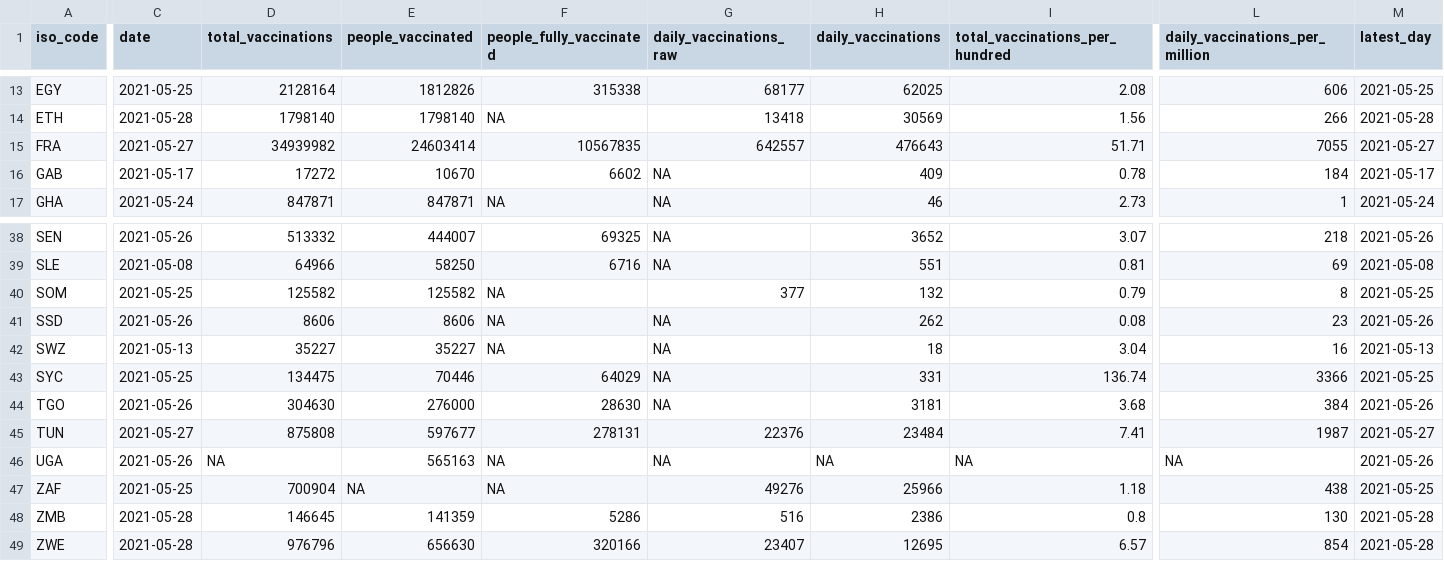
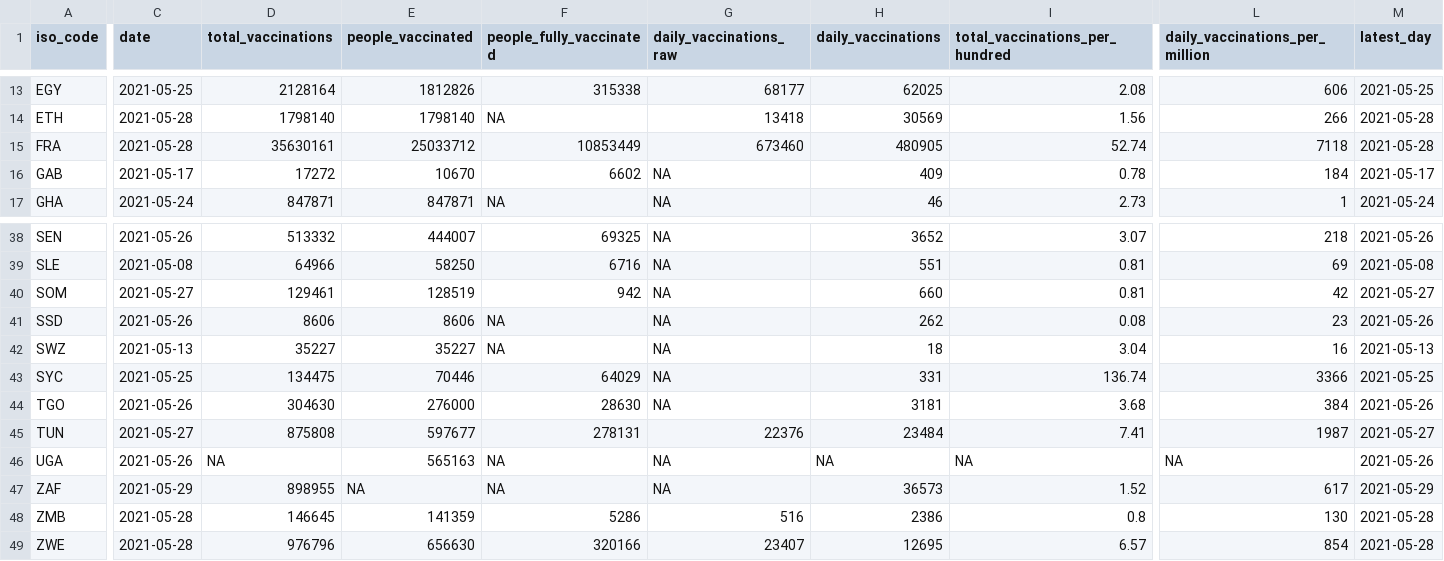
Before and after one commit to FinancialMarkets/vac_data, a CSV file: african_latest_vac_data.csv, drawn as a sheet; only a part is shown, gaps mark what is left out; the diff covers the shown part only; the diff names each change by its address in the sheet, - before the commit and + after, or states it on an @@ line.

```diff
--- a/african_latest_vac_data.csv
+++ b/african_latest_vac_data.csv
-C15 (date): 2021-05-27
+C15 (date): 2021-05-28
-D15 (total_vaccinations): 34939982
+D15 (total_vaccinations): 35630161
-E15 (people_vaccinated): 24603414
+E15 (people_vaccinated): 25033712
-F15 (people_fully_vaccinated): 10567835
+F15 (people_fully_vaccinated): 10853449
-G15 (daily_vaccinations_raw): 642557
+G15 (daily_vaccinations_raw): 673460
-H15 (daily_vaccinations): 476643
+H15 (daily_vaccinations): 480905
-I15 (total_vaccinations_per_hundred): 51.71
+I15 (total_vaccinations_per_hundred): 52.74
-L15 (daily_vaccinations_per_million): 7055
+L15 (daily_vaccinations_per_million): 7118
-M15 (latest_day): 2021-05-27
+M15 (latest_day): 2021-05-28
-C40 (date): 2021-05-25
+C40 (date): 2021-05-27
-D40 (total_vaccinations): 125582
+D40 (total_vaccinations): 129461
-E40 (people_vaccinated): 125582
+E40 (people_vaccinated): 128519
-F40 (people_fully_vaccinated): NA
+F40 (people_fully_vaccinated): 942
-G40 (daily_vaccinations_raw): 377
+G40 (daily_vaccinations_raw): NA
-H40 (daily_vaccinations): 132
+H40 (daily_vaccinations): 660
-I40 (total_vaccinations_per_hundred): 0.79
+I40 (total_vaccinations_per_hundred): 0.81
-L40 (daily_vaccinations_per_million): 8
+L40 (daily_vaccinations_per_million): 42
-M40 (latest_day): 2021-05-25
+M40 (latest_day): 2021-05-27
-C47 (date): 2021-05-25
+C47 (date): 2021-05-29
-D47 (total_vaccinations): 700904
+D47 (total_vaccinations): 898955
-G47 (daily_vaccinations_raw): 49276
+G47 (daily_vaccinations_raw): NA
-H47 (daily_vaccinations): 25966
+H47 (daily_vaccinations): 36573
-I47 (total_vaccinations_per_hundred): 1.18
+I47 (total_vaccinations_per_hundred): 1.52
-L47 (daily_vaccinations_per_million): 438
+L47 (daily_vaccinations_per_million): 617
-M47 (latest_day): 2021-05-25
+M47 (latest_day): 2021-05-29
```
Also changed, not shown: 6 edited cells elsewhere in this file, african_vac_data.csv.
